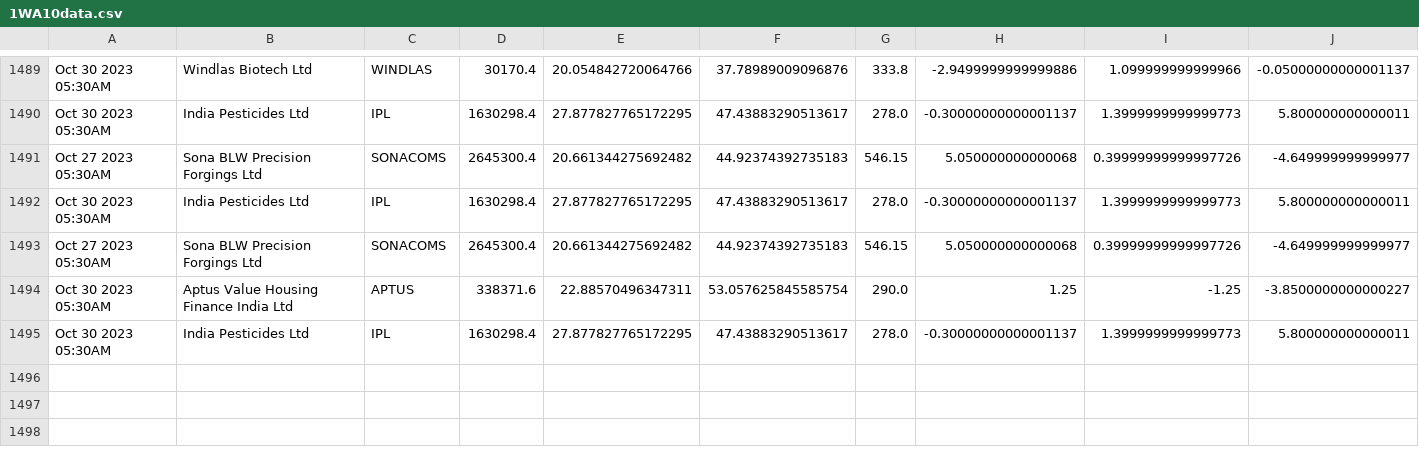
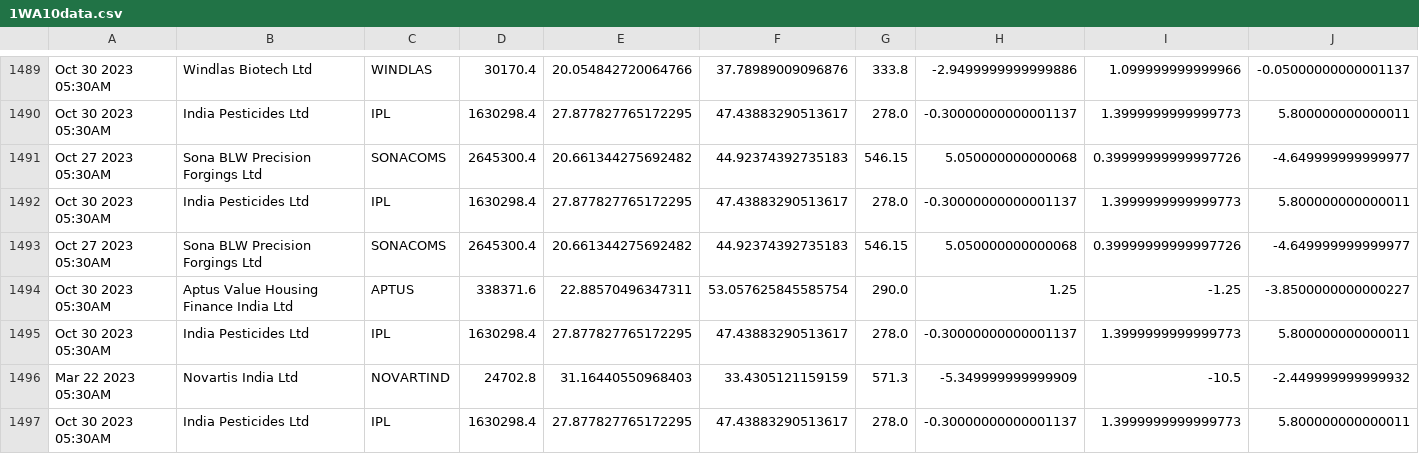
Before and after one commit to bentx/StockSpell, a CSV file: Results/details/1WA10data.csv, drawn as a sheet; only a part is shown, gaps mark what is left out; rows hold the shown columns only; the diff names each change by its address in the sheet, - before the commit and + after, or states it on an @@ line.

```diff
--- a/Results/details/1WA10data.csv
+++ b/Results/details/1WA10data.csv
+row 1496: Mar 22 2023 05:30AM | Novartis India Ltd | NOVARTIND | 24702.8 | 31.16440550968403 | 33.4305121159159 | 571.3 | -5.349999999999909 | -10.5 | -2.449999999999932
+row 1497: Oct 30 2023 05:30AM | India Pesticides Ltd | IPL | 1630298.4 | 27.877827765172295 | 47.43883290513617 | 278.0 | -0.30000000000001137 | 1.3999999999999773 | 5.800000000000011
```
Also changed, not shown: Results/details/1WA12data.csv, Results/details/1WA20data.csv, 29 other files.
